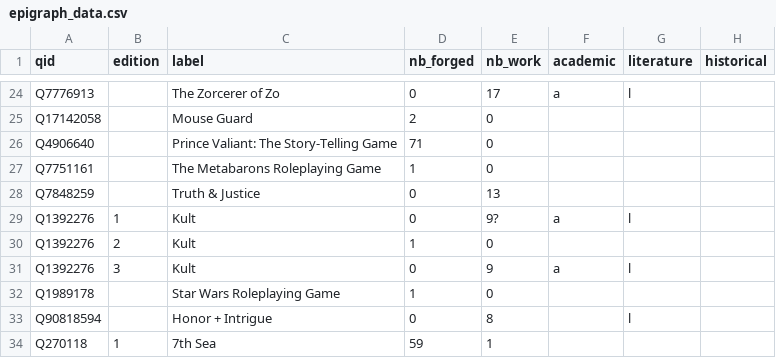
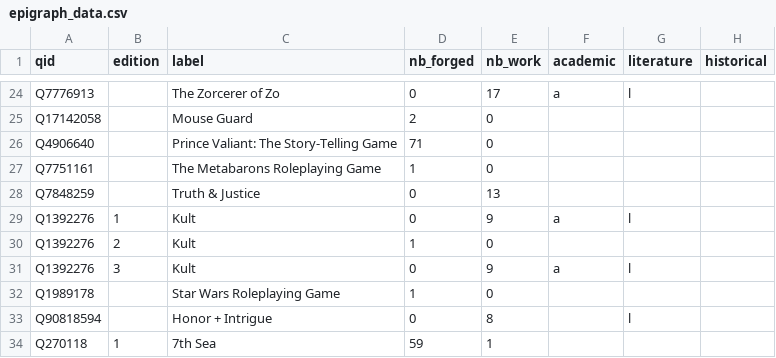
Before and after one commit to pmartinolli/OtSoCG, a CSV file: data/epigraph_data.csv, drawn as a sheet; only a part is shown, gaps mark what is left out; the diff names each change by its address in the sheet, - before the commit and + after, or states it on an @@ line.

Commit message:
Add files via upload

```diff
--- a/data/epigraph_data.csv
+++ b/data/epigraph_data.csv
-E29 (nb_work): 9?
+E29 (nb_work): 9
```
